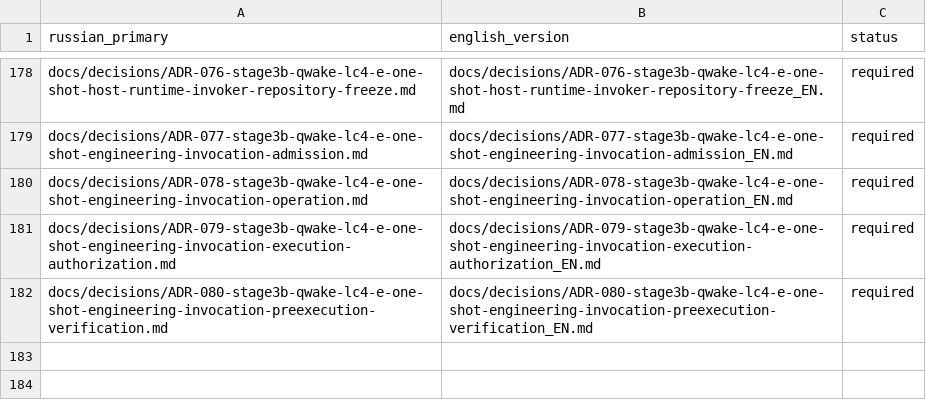
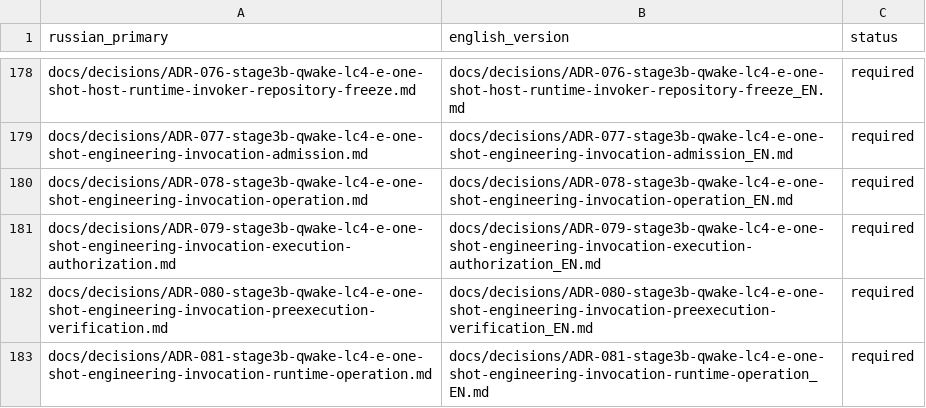
Before and after one commit to attractor-set/torch2pc-layerwise-thesis, a CSV file: docs/language-map.csv, drawn as a sheet; only a part is shown, gaps mark what is left out; the diff names each change by its address in the sheet, - before the commit and + after, or states it on an @@ line.

Commit message:
data(stage3b): freeze engineering invocation runtime operation

```diff
--- a/docs/language-map.csv
+++ b/docs/language-map.csv
+row 183: docs/decisions/ADR-081-stage3b-qwake-lc4-e-one-shot-engineering-invocation-runtime-operation.md | docs/decisions/ADR-081-stage3b-qwake-lc4-e-one-shot-engineering-invocation-runtime-operation_EN.md | required
```
Also changed, not shown: 15 other files.
